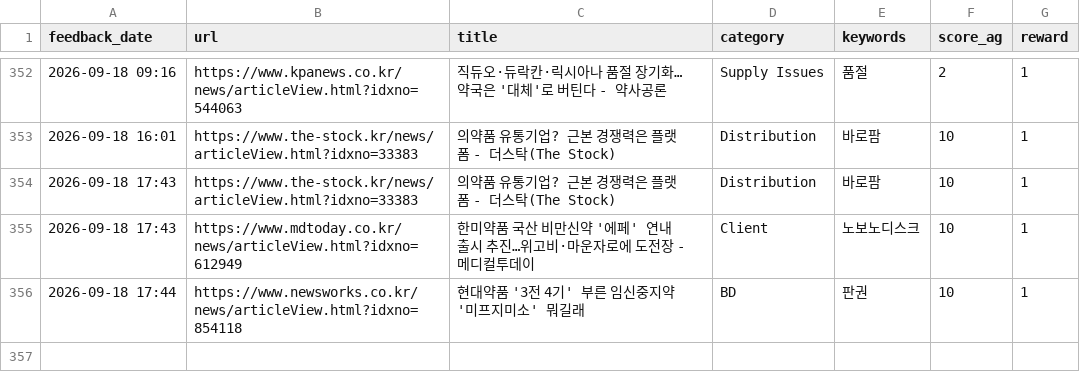
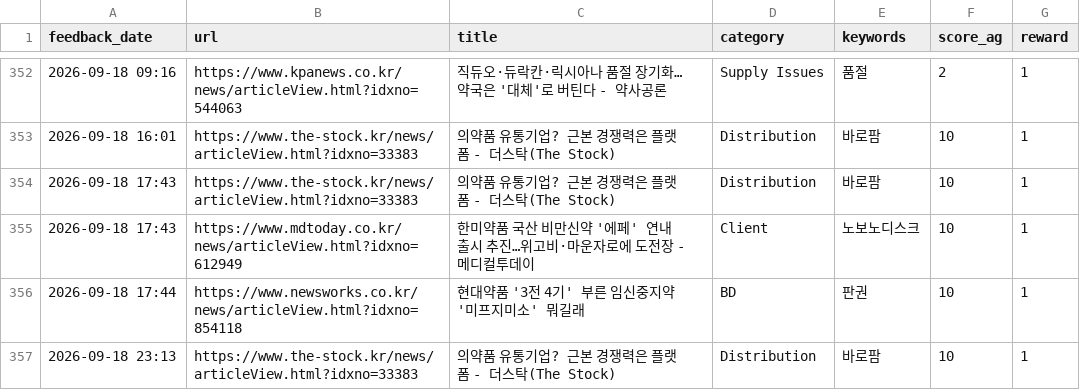
Before and after one commit to Lilyleeyaa/zp-market-monitoring-v3-share, a CSV file: data/labels/feedback_log.csv, drawn as a sheet; only a part is shown, gaps mark what is left out.

Commit message:
Feedback: 의약품 유통기업? 근본 경쟁력은 플랫폼 - 더스탁(The Stock)... (2026-09-18 23:13)

```diff
--- a/data/labels/feedback_log.csv
+++ b/data/labels/feedback_log.csv
@@ -356 +356,2 @@ feedback_date,url,title,category,keywords,score_ag,reward
 2026-09-18 17:44,https://www.newsworks.co.kr/news/articleView.html?idxno=854118,현대약품 '3전 4기' 부른 임신중지약 '미프지미소' 뭐길래,BD,판권,10,1
+2026-09-18 23:13,https://www.the-stock.kr/news/articleView.html?idxno=33383,의약품 유통기업? 근본 경쟁력은 플랫폼 - 더스탁(The Stock),Distribution,바로팜,10,1
```
